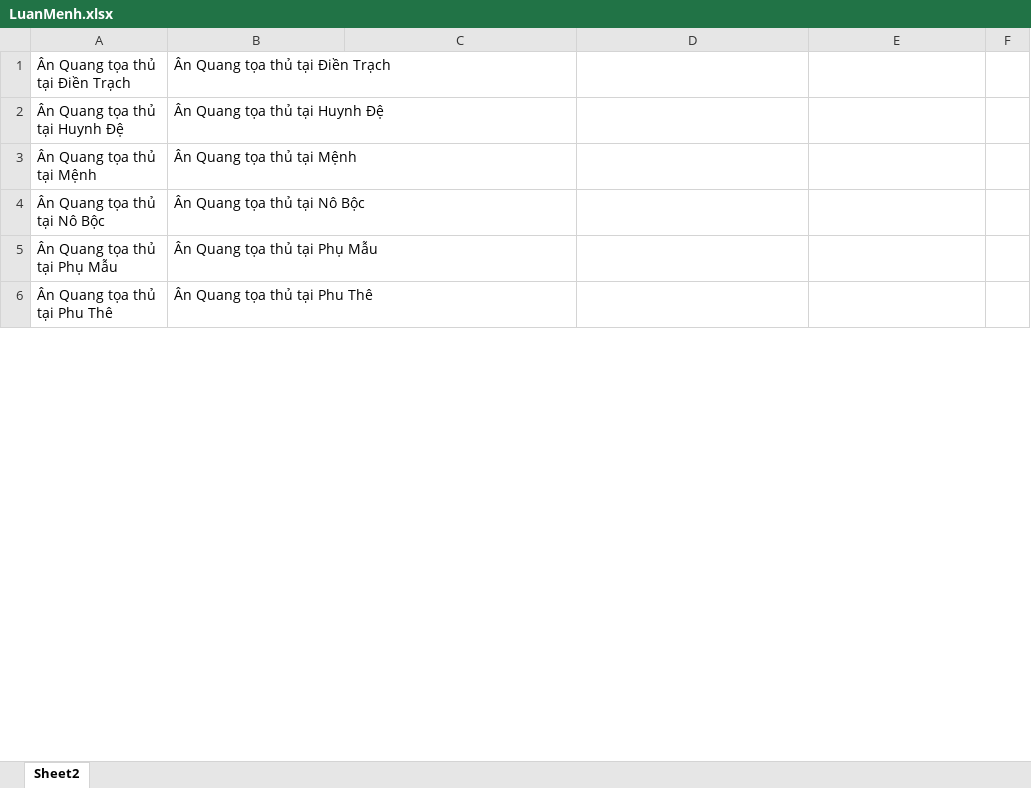
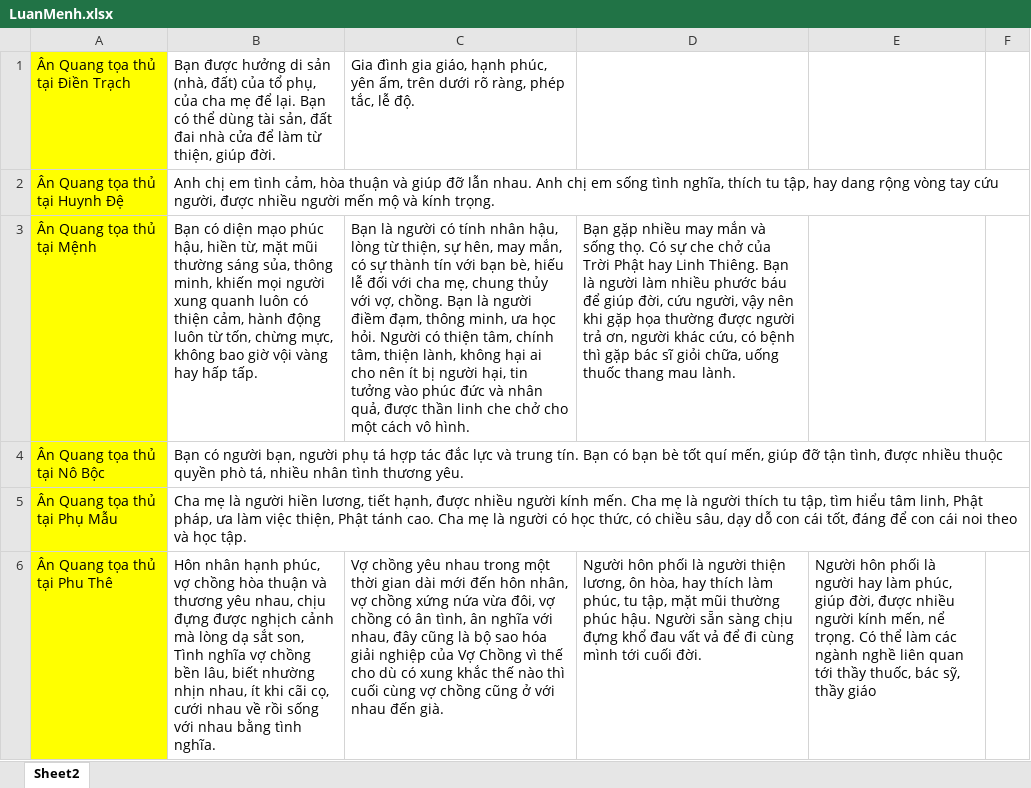
Before and after one commit to Donniehieu/LuanGiaiTuViBacPhai, an Excel workbook: LuanMenh.xlsx, sheet Sheet2, drawn as a sheet; only a part is shown; values as stored, in another font and other column widths than the file's, no borders; conditional formats not drawn; the diff covers the shown part only; the diff names each change by its address in the sheet, - before the commit and + after, or states it on an @@ line.

Commit message:
Giẩi thích Ân Quang tại mệnh

```diff
--- a/LuanMenh.xlsx (sheet Sheet2)
+++ b/LuanMenh.xlsx (sheet Sheet2)
-A1:A6 fill: none
+A1:A6 fill: #FFFF00
-B1: Ân Quang tọa thủ tại Điền Trạch
+B1: Bạn được hưởng di sản (nhà, đất) của tổ phụ, của cha mẹ để lại. Bạn có thể dùng tài sản, đất đai nhà cửa để làm từ thiện, giúp đời.
-C1: (empty)
+C1: Gia đình gia giáo, hạnh phúc, yên ấm, trên dưới rõ ràng, phép tắc, lễ độ.
-B2: Ân Quang tọa thủ tại Huynh Đệ
+B2: Anh chị em tình cảm, hòa thuận và giúp đỡ lẫn nhau. Anh chị em sống tình nghĩa, thích tu tập, hay dang rộng vòng tay cứu người, được nhiều người mến mộ và kính trọng.
-B3: Ân Quang tọa thủ tại Mệnh
+B3: Bạn có diện mạo phúc hậu, hiền từ, mặt mũi thường sáng sủa, thông minh, khiến mọi người xung quanh luôn có thiện cảm, hành động luôn từ tốn, chừng mực, không bao giờ vội vàng hay hấp tấp.
-C3: (empty)
+C3: Bạn là người có tính nhân hậu, lòng từ thiện, sự hên, may mắn, có sự thành tín với bạn bè, hiếu lễ đối với cha mẹ, chung thủy với vợ, chồng. Bạn là người điềm đạm, thông minh, ưa học hỏi. Người có thiện tâm, chính tâm, thiện lành, không hại ai cho nên ít bị người hại, tin tưởng vào phúc đức và nhân quả, được thần linh che chở cho một cách vô hình.
-D3: (empty)
+D3: Bạn gặp nhiều may mắn và sống thọ. Có sự che chở của Trời Phật hay Linh Thiêng. Bạn là người làm nhiều phước báu để giúp đời, cứu người, vậy nên khi gặp họa thường được người trả ơn, người khác cứu, có bệnh thì gặp bác sĩ giỏi chữa, uống thuốc thang mau lành.
-B4: Ân Quang tọa thủ tại Nô Bộc
+B4: Bạn có người bạn, người phụ tá hợp tác đắc lực và trung tín. Bạn có bạn bè tốt quí mến, giúp đỡ tận tình, được nhiều thuộc quyền phò tá, nhiều nhân tình thương yêu.
-B5: Ân Quang tọa thủ tại Phụ Mẫu
+B5: Cha mẹ là người hiền lương, tiết hạnh, được nhiều người kính mến. Cha mẹ là người thích tu tập, tìm hiểu tâm linh, Phật pháp, ưa làm việc thiện, Phật tánh cao. Cha mẹ là người có học thức, có chiều sâu, dạy dỗ con cái tốt, đáng để con cái noi theo và học tập.
-B6: Ân Quang tọa thủ tại Phu Thê
+B6: Hôn nhân hạnh phúc, vợ chồng hòa thuận và thương yêu nhau, chịu đựng được nghịch cảnh mà lòng dạ sắt son, Tình nghĩa vợ chồng bền lâu, biết nhường nhịn nhau, ít khi cãi cọ, cưới nhau về rồi sống với nhau bằng tình nghĩa.
-C6: (empty)
+C6: Vợ chồng yêu nhau trong một thời gian dài mới đến hôn nhân, vợ chồng xứng nứa vừa đôi, vợ chồng có ân tình, ân nghĩa với nhau, đây cũng là bộ sao hóa giải nghiệp của Vợ Chồng vì thế cho dù có xung khắc thế nào thì cuối cùng vợ chồng cũng ở với nhau đến già.
-D6: (empty)
+D6: Người hôn phối là người thiện lương, ôn hòa, hay thích làm phúc, tu tập, mặt mũi thường phúc hậu. Người sẵn sàng chịu đựng khổ đau vất vả để đi cùng mình tới cuối đời.
-E6: (empty)
+E6: Người hôn phối là người hay làm phúc, giúp đời, được nhiều người kính mến, nể trọng. Có thể làm các ngành nghề liên quan tới thầy thuốc, bác sỹ, thầy giáo
```
Also changed, not shown: 1 added row, 15 edited cells and cell formats elsewhere in this sheet, LuanPhuMau.xlsx, LuanQuanLoc.xlsx, 1 other file.
